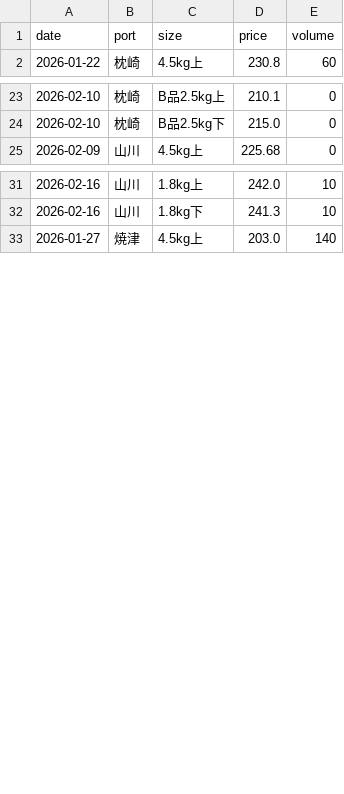
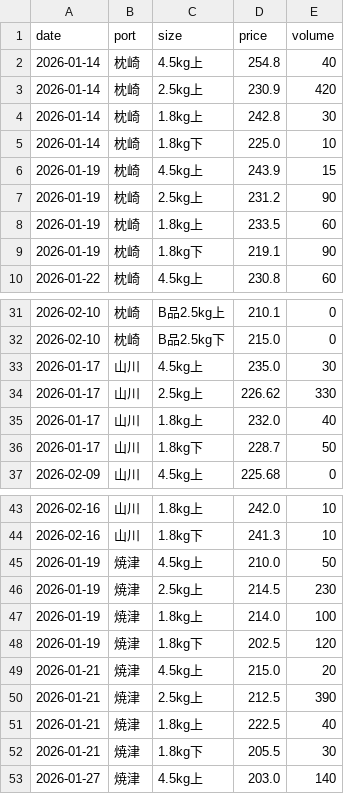
Before and after one commit to Yasher1979/katsuo-dashboard, a CSV file: data/market_input.csv, drawn as a sheet; only a part is shown, gaps mark what is left out.

Commit message:
Feat: Add extensive historic market data (Jan 14-21) for Makurazaki, Yaizu, and Yamakawa.

```diff
--- a/data/market_input.csv
+++ b/data/market_input.csv
@@ -1,2 +1,10 @@
 date,port,size,price,volume
+2026-01-14,枕崎,4.5kg上,254.8,40
+2026-01-14,枕崎,2.5kg上,230.9,420
+2026-01-14,枕崎,1.8kg上,242.8,30
+2026-01-14,枕崎,1.8kg下,225.0,10
+2026-01-19,枕崎,4.5kg上,243.9,15
+2026-01-19,枕崎,2.5kg上,231.2,90
+2026-01-19,枕崎,1.8kg上,233.5,60
+2026-01-19,枕崎,1.8kg下,219.1,90
 2026-01-22,枕崎,4.5kg上,230.8,60
@@ -24,2 +32,6 @@ date,port,size,price,volume
 2026-02-10,枕崎,B品2.5kg下,215.0,0
+2026-01-17,山川,4.5kg上,235.0,30
+2026-01-17,山川,2.5kg上,226.62,330
+2026-01-17,山川,1.8kg上,232.0,40
+2026-01-17,山川,1.8kg下,228.7,50
 2026-02-09,山川,4.5kg上,225.68,0
@@ -32,2 +44,10 @@ date,port,size,price,volume
 2026-02-16,山川,1.8kg下,241.3,10
+2026-01-19,焼津,4.5kg上,210.0,50
+2026-01-19,焼津,2.5kg上,214.5,230
+2026-01-19,焼津,1.8kg上,214.0,100
+2026-01-19,焼津,1.8kg下,202.5,120
+2026-01-21,焼津,4.5kg上,215.0,20
+2026-01-21,焼津,2.5kg上,212.5,390
+2026-01-21,焼津,1.8kg上,222.5,40
+2026-01-21,焼津,1.8kg下,205.5,30
 2026-01-27,焼津,4.5kg上,203.0,140
```
Also changed, not shown: 1 other file.
